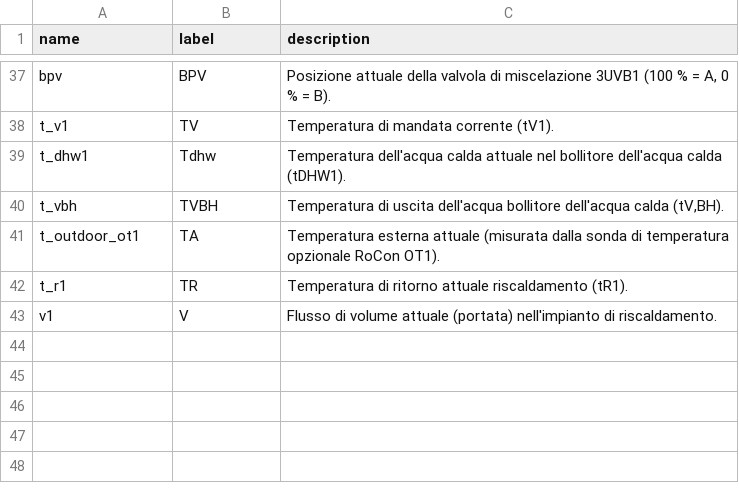
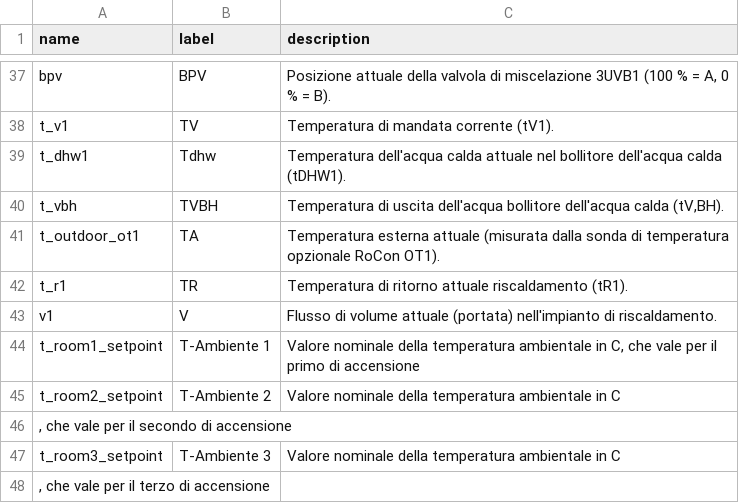
Before and after one commit to zanac/pyHPSU, a CSV file: etc/pyHPSU/commands_hpsu_IT.csv, drawn as a sheet; only a part is shown, gaps mark what is left out; the diff names each change by its address in the sheet, - before the commit and + after, or states it on an @@ line.

```diff
--- a/etc/pyHPSU/commands_hpsu_IT.csv
+++ b/etc/pyHPSU/commands_hpsu_IT.csv
+row 44: t_room1_setpoint | T-Ambiente 1 | Valore nominale della temperatura ambientale in C, che vale per il primo di accensione
+row 45: t_room2_setpoint | T-Ambiente 2 | Valore nominale della temperatura ambientale in C
+row 46: , che vale per il secondo di accensione
+row 47: t_room3_setpoint | T-Ambiente 3 | Valore nominale della temperatura ambientale in C
+row 48: , che vale per il terzo di accensione
```
Also changed, not shown: etc/pyHPSU/commands_hpsu.csv.
